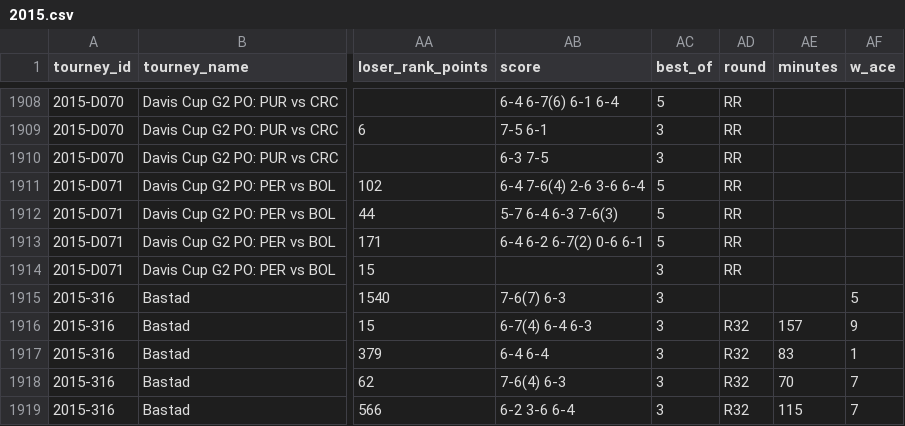
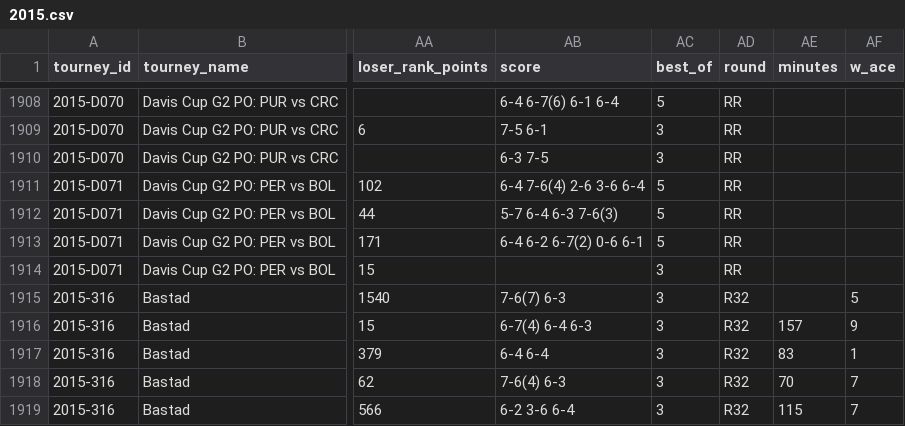
Before and after one commit to Tennismylife/TML-Database, a CSV file: 2015.csv, drawn as a sheet; only a part is shown, gaps mark what is left out; the diff names each change by its address in the sheet, - before the commit and + after, or states it on an @@ line.

```diff
--- a/2015.csv
+++ b/2015.csv
-AD1915 (round): (empty)
+AD1915 (round): R32
```
Also changed, not shown: 1968.csv, 2020.csv, 1 other file.
